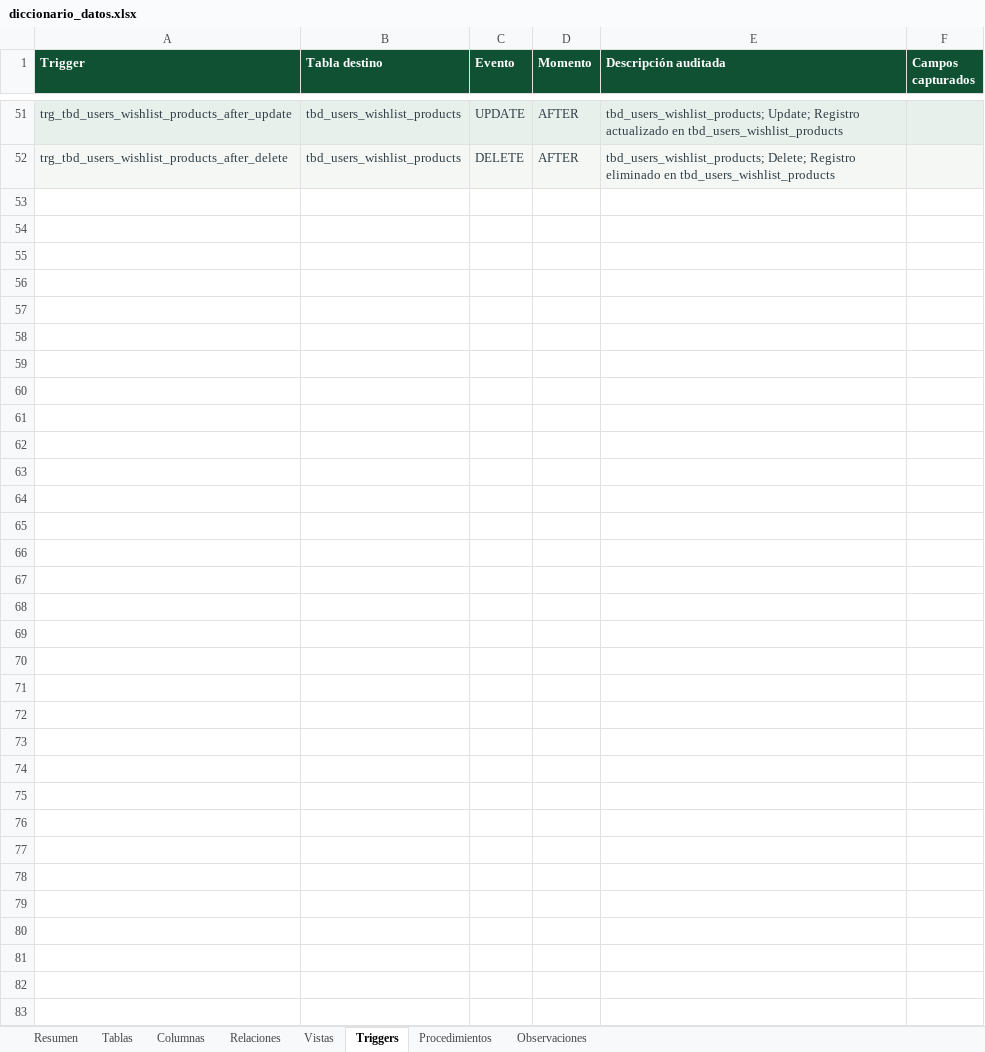
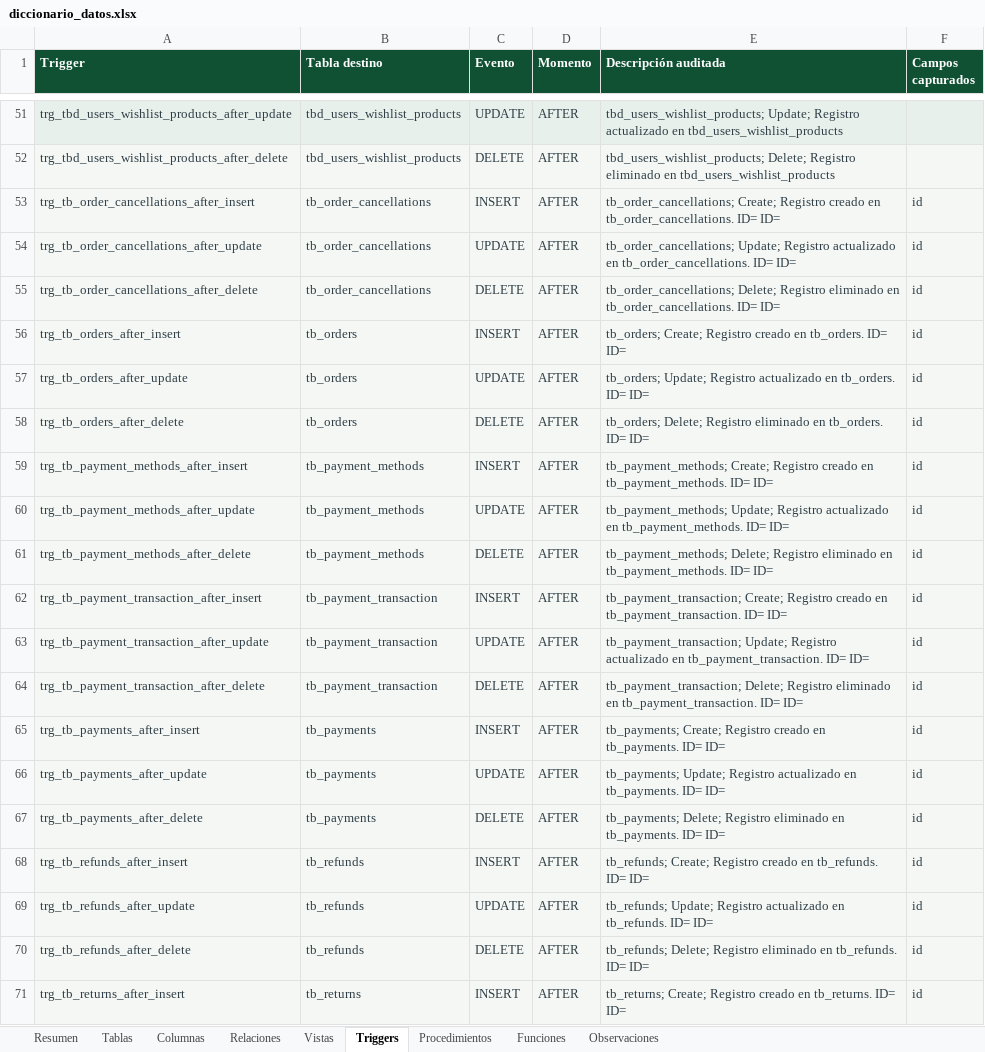
Before and after one commit to AdrianRGZ123/Practicas_BDN_240165, an Excel workbook: Practica03/diccionario_datos/diccionario_datos.xlsx, sheet Triggers, drawn as a sheet; only a part is shown, gaps mark what is left out; values as stored, in another font and other column widths than the file's, no borders; the diff covers the shown part only; the diff names each change by its address in the sheet, - before the commit and + after, or states it on an @@ line.

```diff
--- a/Practica03/diccionario_datos/diccionario_datos.xlsx (sheet Triggers)
+++ b/Practica03/diccionario_datos/diccionario_datos.xlsx (sheet Triggers)
+sheet tab: Funciones
+row 53: trg_tb_order_cancellations_after_insert | tb_order_cancellations | INSERT | AFTER | tb_order_cancellations; Create; Registro creado en tb_order_cancellations. ID= ID= | id
+row 54: trg_tb_order_cancellations_after_update | tb_order_cancellations | UPDATE | AFTER | tb_order_cancellations; Update; Registro actualizado en tb_order_cancellations. ID= ID= | id
+row 55: trg_tb_order_cancellations_after_delete | tb_order_cancellations | DELETE | AFTER | tb_order_cancellations; Delete; Registro eliminado en tb_order_cancellations. ID= ID= | id
+row 56: trg_tb_orders_after_insert | tb_orders | INSERT | AFTER | tb_orders; Create; Registro creado en tb_orders. ID= ID= | id
+row 57: trg_tb_orders_after_update | tb_orders | UPDATE | AFTER | tb_orders; Update; Registro actualizado en tb_orders. ID= ID= | id
+row 58: trg_tb_orders_after_delete | tb_orders | DELETE | AFTER | tb_orders; Delete; Registro eliminado en tb_orders. ID= ID= | id
+row 59: trg_tb_payment_methods_after_insert | tb_payment_methods | INSERT | AFTER | tb_payment_methods; Create; Registro creado en tb_payment_methods. ID= ID= | id
+row 60: trg_tb_payment_methods_after_update | tb_payment_methods | UPDATE | AFTER | tb_payment_methods; Update; Registro actualizado en tb_payment_methods. ID= ID= | id
+row 61: trg_tb_payment_methods_after_delete | tb_payment_methods | DELETE | AFTER | tb_payment_methods; Delete; Registro eliminado en tb_payment_methods. ID= ID= | id
+row 62: trg_tb_payment_transaction_after_insert | tb_payment_transaction | INSERT | AFTER | tb_payment_transaction; Create; Registro creado en tb_payment_transaction. ID= ID= | id
+row 63: trg_tb_payment_transaction_after_update | tb_payment_transaction | UPDATE | AFTER | tb_payment_transaction; Update; Registro actualizado en tb_payment_transaction. ID= ID= | id
+row 64: trg_tb_payment_transaction_after_delete | tb_payment_transaction | DELETE | AFTER | tb_payment_transaction; Delete; Registro eliminado en tb_payment_transaction. ID= ID= | id
+row 65: trg_tb_payments_after_insert | tb_payments | INSERT | AFTER | tb_payments; Create; Registro creado en tb_payments. ID= ID= | id
+row 66: trg_tb_payments_after_update | tb_payments | UPDATE | AFTER | tb_payments; Update; Registro actualizado en tb_payments. ID= ID= | id
+row 67: trg_tb_payments_after_delete | tb_payments | DELETE | AFTER | tb_payments; Delete; Registro eliminado en tb_payments. ID= ID= | id
+row 68: trg_tb_refunds_after_insert | tb_refunds | INSERT | AFTER | tb_refunds; Create; Registro creado en tb_refunds. ID= ID= | id
+row 69: trg_tb_refunds_after_update | tb_refunds | UPDATE | AFTER | tb_refunds; Update; Registro actualizado en tb_refunds. ID= ID= | id
+row 70: trg_tb_refunds_after_delete | tb_refunds | DELETE | AFTER | tb_refunds; Delete; Registro eliminado en tb_refunds. ID= ID= | id
+row 71: trg_tb_returns_after_insert | tb_returns | INSERT | AFTER | tb_returns; Create; Registro creado en tb_returns. ID= ID= | id
```
Also changed, not shown: 14 added rows elsewhere in this sheet, sheet Columnas, sheet Relaciones, sheet Tablas, sheet Vistas, sheet Observaciones, sheet Procedimientos, 1 more sheet, 8 other files.
